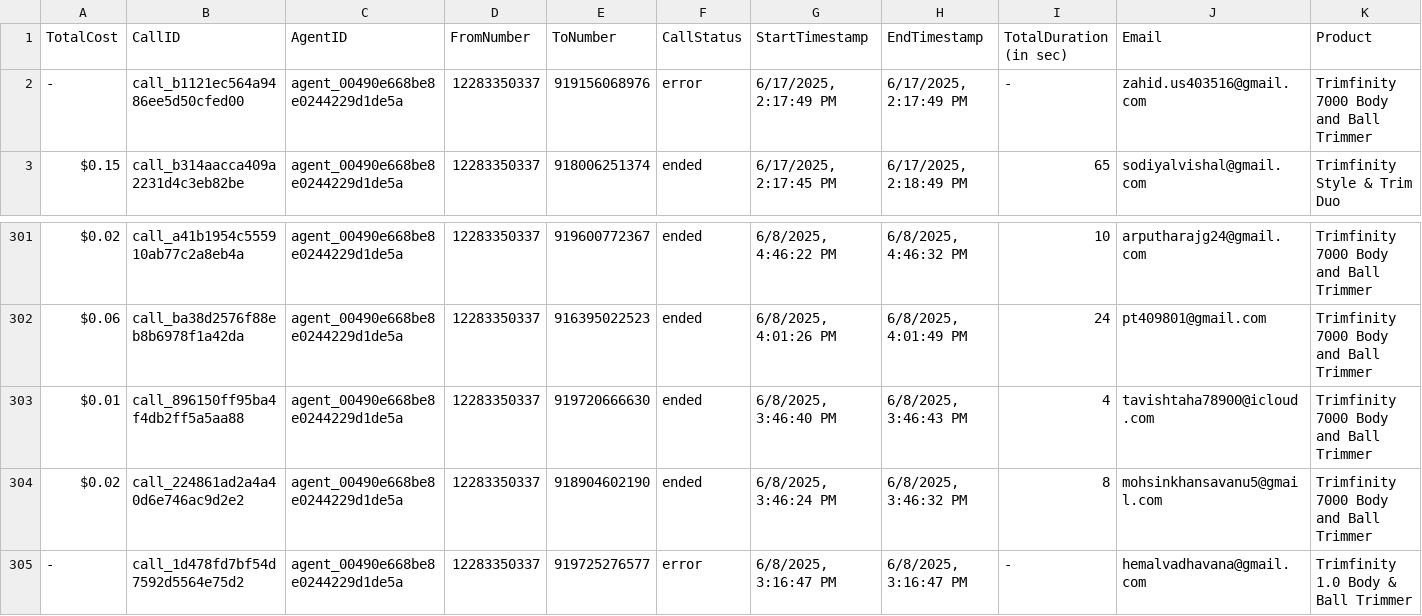
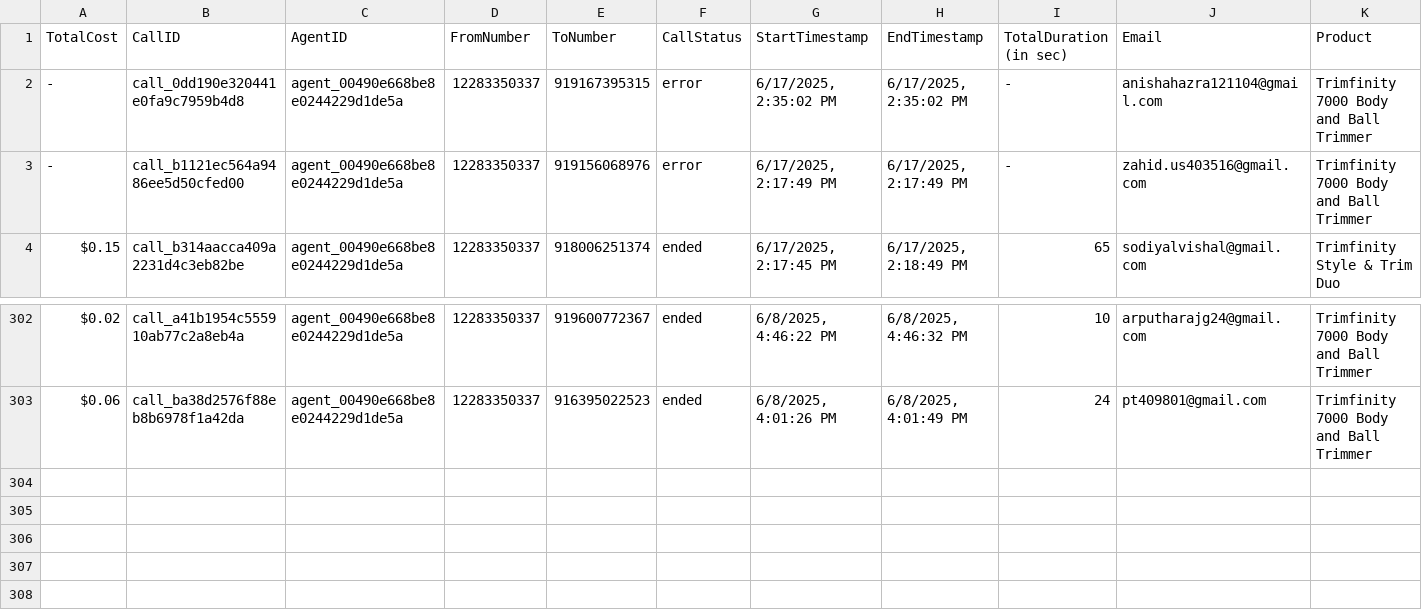
Before and after one commit to Urban-gabru-yog/Trimfinity_Dashboard_1104, a CSV file: data/call_data.csv, drawn as a sheet; only a part is shown, gaps mark what is left out; removed rows and columns are numbered as before the commit, all else as after; rows hold the shown columns only; the diff names each change by its address in the sheet, - before the commit and + after, or states it on an @@ line.

```diff
--- a/data/call_data.csv
+++ b/data/call_data.csv
+row 2: - | call_0dd190e320441e0fa9c7959b4d8 | agent_00490e668be8e0244229d1de5a | 12283350337 | 919167395315 | error | 6/17/2025, 2:35:02 PM | 6/17/2025, 2:35:02 PM | - | anishahazra121104@gmail.com | Trimfinity 7000 Body and Ball Trimmer
-row 303: $0.01 | call_896150ff95ba4f4db2ff5a5aa88 | agent_00490e668be8e0244229d1de5a | 12283350337 | 919720666630 | ended | 6/8/2025, 3:46:40 PM | 6/8/2025, 3:46:43 PM | 4 | tavishtaha78900@icloud.com | Trimfinity 7000 Body and Ball Trimmer
-row 304: $0.02 | call_224861ad2a4a40d6e746ac9d2e2 | agent_00490e668be8e0244229d1de5a | 12283350337 | 918904602190 | ended | 6/8/2025, 3:46:24 PM | 6/8/2025, 3:46:32 PM | 8 | mohsinkhansavanu5@gmail.com | Trimfinity 7000 Body and Ball Trimmer
-row 305: - | call_1d478fd7bf54d7592d5564e75d2 | agent_00490e668be8e0244229d1de5a | 12283350337 | 919725276577 | error | 6/8/2025, 3:16:47 PM | 6/8/2025, 3:16:47 PM | - | hemalvadhavana@gmail.com | Trimfinity 1.0 Body & Ball Trimmer
```
Also changed, not shown: data/merged_data.csv, 1 other file.
